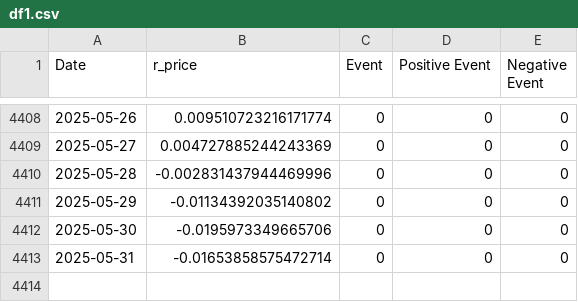
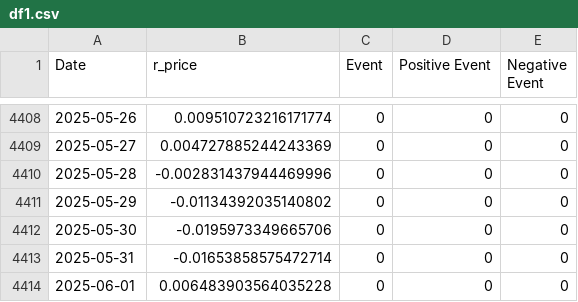
Before and after one commit to k-pantelidis/k-pantelidis.github.io, a CSV file: methodologies/ConditionalDistributionProbabilityEvents/data/df1.csv, drawn as a sheet; only a part is shown, gaps mark what is left out; the diff names each change by its address in the sheet, - before the commit and + after, or states it on an @@ line.

```diff
--- a/methodologies/ConditionalDistributionProbabilityEvents/data/df1.csv
+++ b/methodologies/ConditionalDistributionProbabilityEvents/data/df1.csv
+row 4414: 2025-06-01 | 0.006483903564035228 | 0 | 0 | 0
```
Also changed, not shown: methodologies/ConditionalDistributionProbabilityEvents/data/df3n.csv, methodologies/ConditionalDistributionProbabilityEvents/data/df3p.csv, 5 other files.
